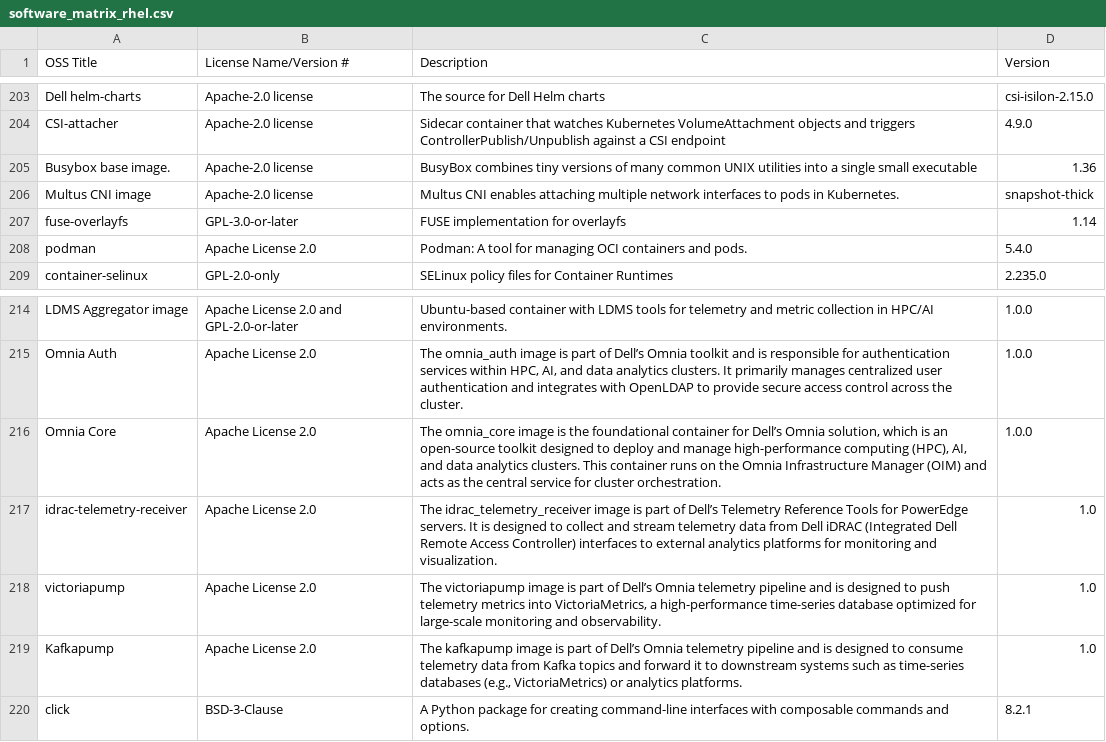
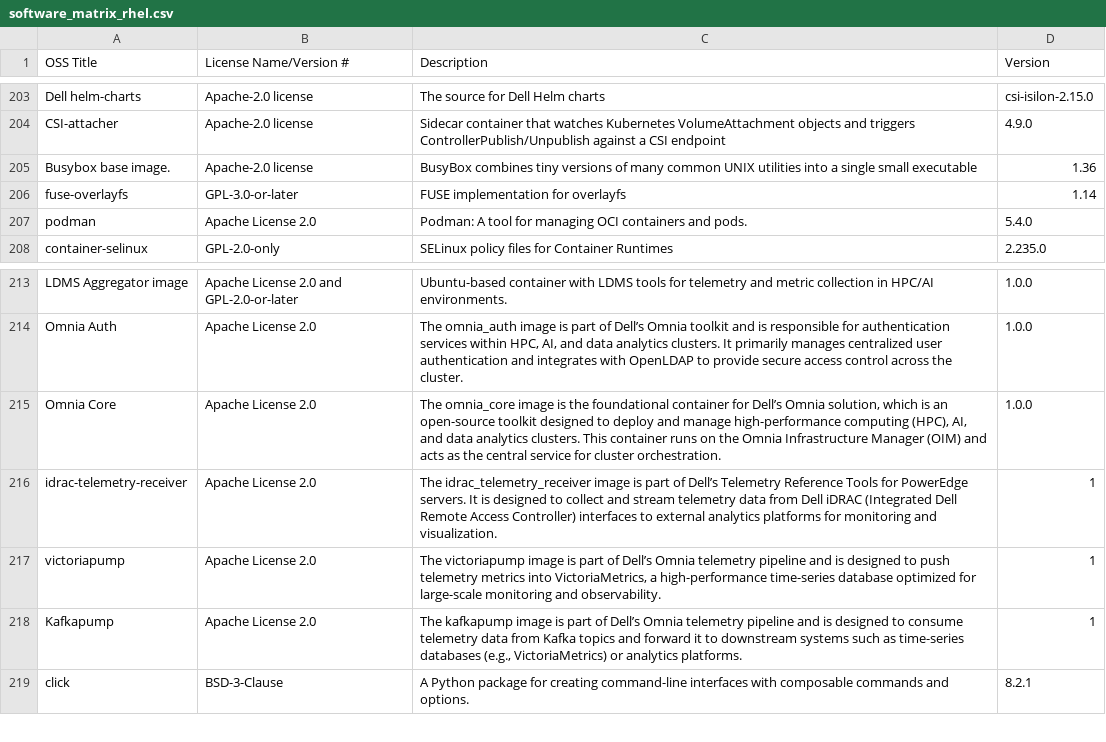
Before and after one commit to vasanthsathya/Doc-Generation, a CSV file: docs/source/Tables/software_matrix_rhel.csv, drawn as a sheet; only a part is shown, gaps mark what is left out.

```diff
--- a/docs/source/Tables/software_matrix_rhel.csv
+++ b/docs/source/Tables/software_matrix_rhel.csv
@@ -205,3 +205,2 @@ CSI-attacher,Apache-2.0 license,Sidecar container that watches Kubernetes Volume
 Busybox base image.,Apache-2.0 license,BusyBox combines tiny versions of many common UNIX utilities into a single small executable,1.36
-Multus CNI image,Apache-2.0 license,Multus CNI enables attaching multiple network interfaces to pods in Kubernetes.,snapshot-thick
 fuse-overlayfs,GPL-3.0-or-later,FUSE implementation for overlayfs,1.14
@@ -216,5 +215,5 @@ Omnia Auth,Apache License 2.0,"The omnia_auth image is part of Dell’s Omnia to
 Omnia Core,Apache License 2.0,"The omnia_core image is the foundational container for Dell’s Omnia solution, which is an open-source toolkit designed to deploy and manage high-performance computing (HPC), AI, and data analytics clusters. This container runs on the Omnia Infrastructure Manager (OIM) and acts as the central service for cluster orchestration.",1.0.0
-idrac-telemetry-receiver,Apache License 2.0,The idrac_telemetry_receiver image is part of Dell’s Telemetry Reference Tools for PowerEdge servers. It is designed to collect and stream telemetry data from Dell iDRAC (Integrated Dell Remote Access Controller) interfaces to external analytics platforms for monitoring and visualization.,1.0
-victoriapump,Apache License 2.0,"The victoriapump image is part of Dell’s Omnia telemetry pipeline and is designed to push telemetry metrics into VictoriaMetrics, a high-performance time-series database optimized for large-scale monitoring and observability.",1.0
-Kafkapump,Apache License 2.0,"The kafkapump image is part of Dell’s Omnia telemetry pipeline and is designed to consume telemetry data from Kafka topics and forward it to downstream systems such as time-series databases (e.g., VictoriaMetrics) or analytics platforms.",1.0
+idrac-telemetry-receiver,Apache License 2.0,The idrac_telemetry_receiver image is part of Dell’s Telemetry Reference Tools for PowerEdge servers. It is designed to collect and stream telemetry data from Dell iDRAC (Integrated Dell Remote Access Controller) interfaces to external analytics platforms for monitoring and visualization.,1
+victoriapump,Apache License 2.0,"The victoriapump image is part of Dell’s Omnia telemetry pipeline and is designed to push telemetry metrics into VictoriaMetrics, a high-performance time-series database optimized for large-scale monitoring and observability.",1
+Kafkapump,Apache License 2.0,"The kafkapump image is part of Dell’s Omnia telemetry pipeline and is designed to consume telemetry data from Kafka topics and forward it to downstream systems such as time-series databases (e.g., VictoriaMetrics) or analytics platforms.",1
 click,BSD-3-Clause,A Python package for creating command-line interfaces with composable commands and options.,8.2.1
```
Also changed, not shown: 2 other files.
